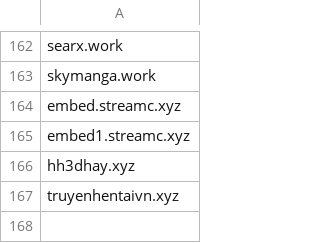
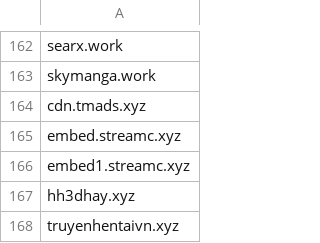
Before and after one commit to FlashStartDNS/dian, a CSV file: WhiteDNS.csv, drawn as a sheet; only a part is shown, gaps mark what is left out.

Commit message:
WhiteDNS.csv: Cosmo Miner SPIN
cdn.tmads.xyz

```diff
--- a/WhiteDNS.csv
+++ b/WhiteDNS.csv
@@ -163,2 +163,3 @@ searx.work
 skymanga.work
+cdn.tmads.xyz
 embed.streamc.xyz
```
